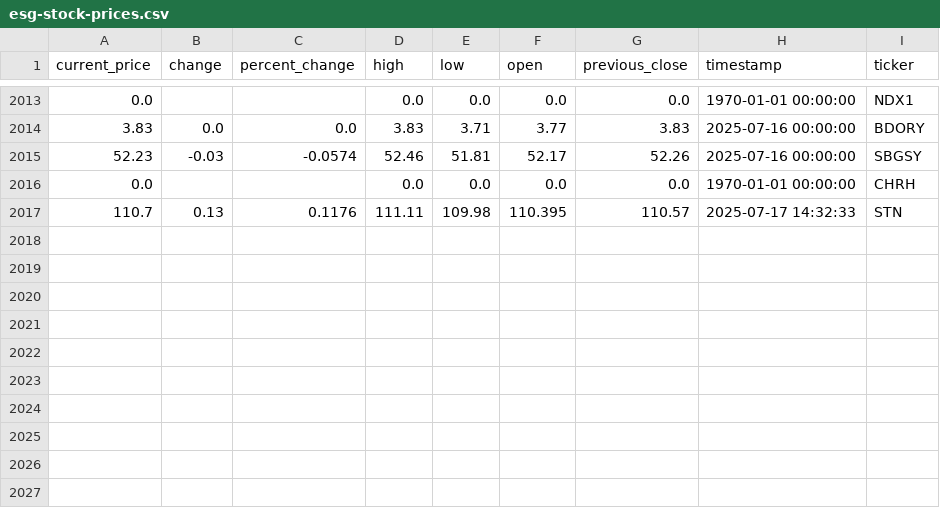
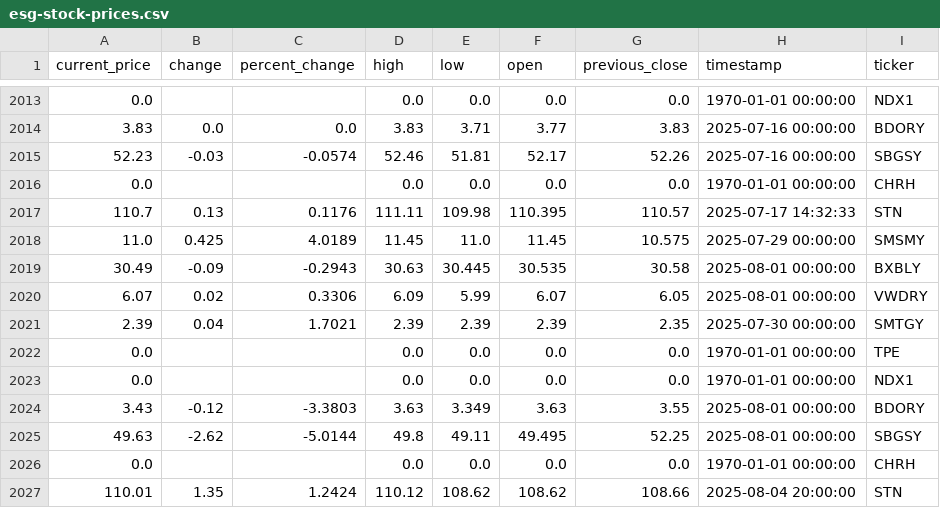
Before and after one commit to audreydottech/esg-data-pipeline, a CSV file: data/esg-stock-prices.csv, drawn as a sheet; only a part is shown, gaps mark what is left out; the diff names each change by its address in the sheet, - before the commit and + after, or states it on an @@ line.

```diff
--- a/data/esg-stock-prices.csv
+++ b/data/esg-stock-prices.csv
+row 2018: 11.0 | 0.425 | 4.0189 | 11.45 | 11.0 | 11.45 | 10.575 | 2025-07-29 00:00:00 | SMSMY
+row 2019: 30.49 | -0.09 | -0.2943 | 30.63 | 30.445 | 30.535 | 30.58 | 2025-08-01 00:00:00 | BXBLY
+row 2020: 6.07 | 0.02 | 0.3306 | 6.09 | 5.99 | 6.07 | 6.05 | 2025-08-01 00:00:00 | VWDRY
+row 2021: 2.39 | 0.04 | 1.7021 | 2.39 | 2.39 | 2.39 | 2.35 | 2025-07-30 00:00:00 | SMTGY
+row 2022: 0.0 |  |  | 0.0 | 0.0 | 0.0 | 0.0 | 1970-01-01 00:00:00 | TPE
+row 2023: 0.0 |  |  | 0.0 | 0.0 | 0.0 | 0.0 | 1970-01-01 00:00:00 | NDX1
+row 2024: 3.43 | -0.12 | -3.3803 | 3.63 | 3.349 | 3.63 | 3.55 | 2025-08-01 00:00:00 | BDORY
+row 2025: 49.63 | -2.62 | -5.0144 | 49.8 | 49.11 | 49.495 | 52.25 | 2025-08-01 00:00:00 | SBGSY
+row 2026: 0.0 |  |  | 0.0 | 0.0 | 0.0 | 0.0 | 1970-01-01 00:00:00 | CHRH
+row 2027: 110.01 | 1.35 | 1.2424 | 110.12 | 108.62 | 108.62 | 108.66 | 2025-08-04 20:00:00 | STN
```
Also changed, not shown: 1 other file.
